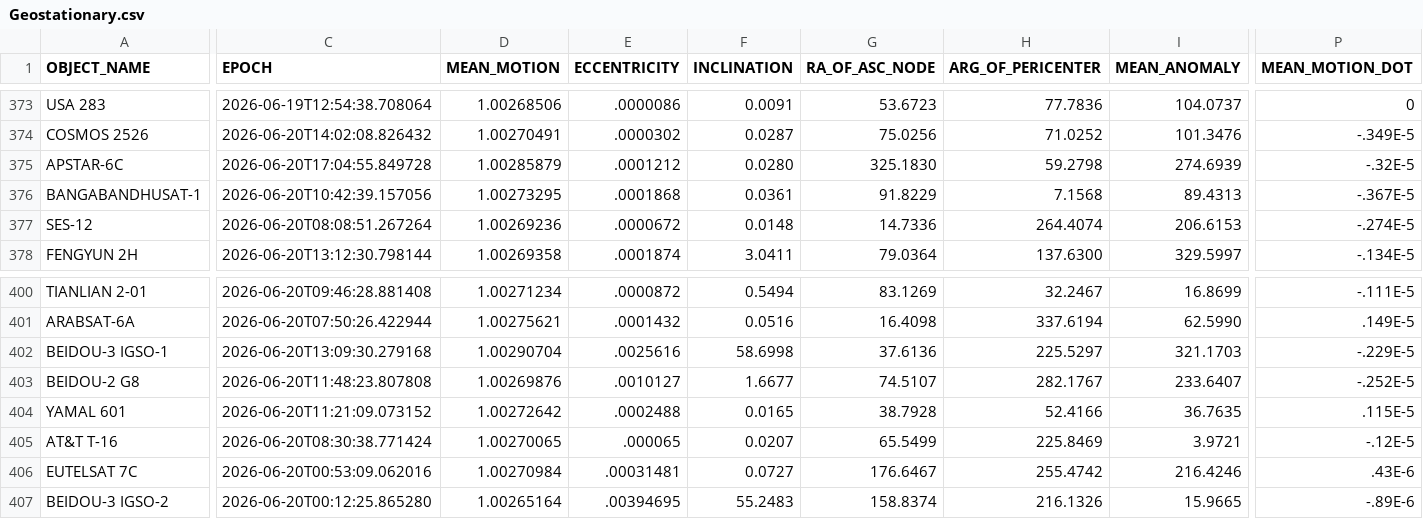
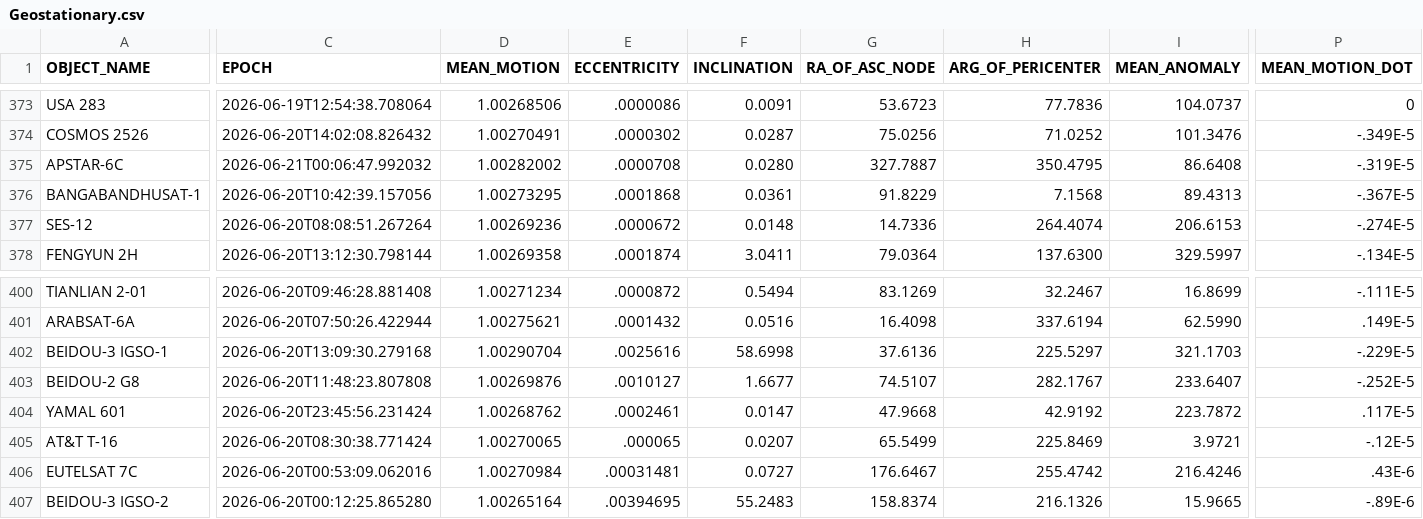
Before and after one commit to 20250721/tle.for.look4sat, a CSV file: data/Geostationary.csv, drawn as a sheet; only a part is shown, gaps mark what is left out; the diff covers the shown part only; the diff names each change by its address in the sheet, - before the commit and + after, or states it on an @@ line.

```diff
--- a/data/Geostationary.csv
+++ b/data/Geostationary.csv
-C375 (EPOCH): 2026-06-20T17:04:55.849728
+C375 (EPOCH): 2026-06-21T00:06:47.992032
-D375 (MEAN_MOTION): 1.00285879
+D375 (MEAN_MOTION): 1.00282002
-E375 (ECCENTRICITY): .0001212
+E375 (ECCENTRICITY): .0000708
-G375 (RA_OF_ASC_NODE): 325.1830
+G375 (RA_OF_ASC_NODE): 327.7887
-H375 (ARG_OF_PERICENTER): 59.2798
+H375 (ARG_OF_PERICENTER): 350.4795
-I375 (MEAN_ANOMALY): 274.6939
+I375 (MEAN_ANOMALY): 86.6408
-P375 (MEAN_MOTION_DOT): -.32E-5
+P375 (MEAN_MOTION_DOT): -.319E-5
-C404 (EPOCH): 2026-06-20T11:21:09.073152
+C404 (EPOCH): 2026-06-20T23:45:56.231424
-D404 (MEAN_MOTION): 1.00272642
+D404 (MEAN_MOTION): 1.00268762
-E404 (ECCENTRICITY): .0002488
+E404 (ECCENTRICITY): .0002461
-F404 (INCLINATION): 0.0165
+F404 (INCLINATION): 0.0147
-G404 (RA_OF_ASC_NODE): 38.7928
+G404 (RA_OF_ASC_NODE): 47.9668
-H404 (ARG_OF_PERICENTER): 52.4166
+H404 (ARG_OF_PERICENTER): 42.9192
-I404 (MEAN_ANOMALY): 36.7635
+I404 (MEAN_ANOMALY): 223.7872
-P404 (MEAN_MOTION_DOT): .115E-5
+P404 (MEAN_MOTION_DOT): .117E-5
```
Also changed, not shown: 68 edited cells elsewhere in this file, 2 other files.
